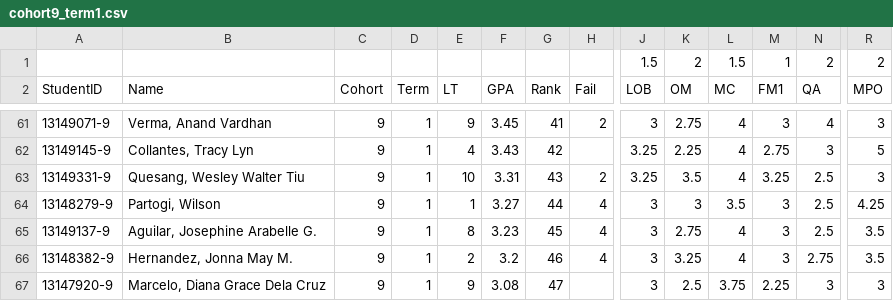
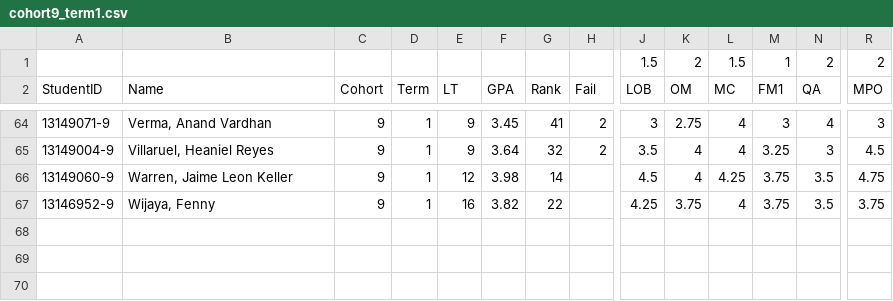
Before and after one commit to pgarcia041993/deleaves, a CSV file: public/csv/cohort9_term1.csv, drawn as a sheet; only a part is shown, gaps mark what is left out; removed rows and columns are numbered as before the commit, all else as after; rows hold the shown columns only; the diff covers the shown part only; the diff names each change by its address in the sheet, - before the commit and + after, or states it on an @@ line.

```diff
--- a/public/csv/cohort9_term1.csv
+++ b/public/csv/cohort9_term1.csv
-A65 (StudentID): 13149145-9
+A65 (StudentID): 13149004-9
-B65 (Name): Collantes, Tracy Lyn
+B65 (Name): Villaruel, Heaniel Reyes
-E65 (LT): 4
+E65 (LT): 9
-F65 (GPA): 3.43
+F65 (GPA): 3.64
-G65 (Rank): 42
+G65 (Rank): 32
-H65 (Fail): (empty)
+H65 (Fail): 2
-J65 (LOB): 3.25
+J65 (LOB): 3.5
-K65 (OM): 2.25
+K65 (OM): 4
-M65 (FM1): 2.75
+M65 (FM1): 3.25
-R65 (MPO): 5
+R65 (MPO): 4.5
@@ row 63 moved to row 56: 13149331-9 @@
@@ row 64 moved to row 50: 13148279-9 @@
@@ row 65 moved to row 5: 13149137-9 @@
@@ row 66 moved to row 24: 13148382-9 @@
-row 67: 13147920-9 | Marcelo, Diana Grace Dela Cruz | 9 | 1 | 9 | 3.08 | 47 |  | 3 | 2.5 | 3.75 | 2.25 | 3 | 3
@@ row 23 moved to row 66: 13149060-9 @@
@@ row 34 moved to row 67: 13146952-9 @@
```
Also changed, not shown: 2 added rows, 1 removed row and 44 moved rows elsewhere in this file, public/csv/cohort9_term1_v2.csv.
